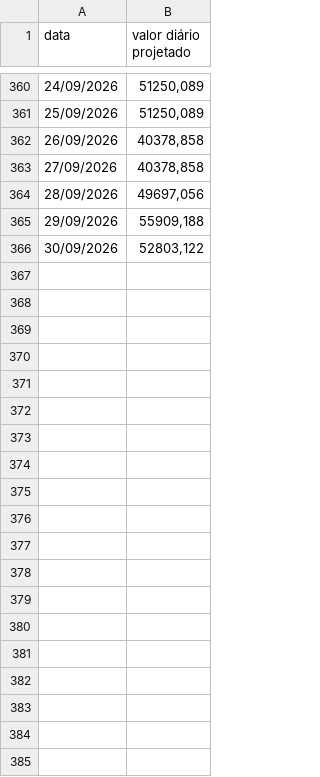
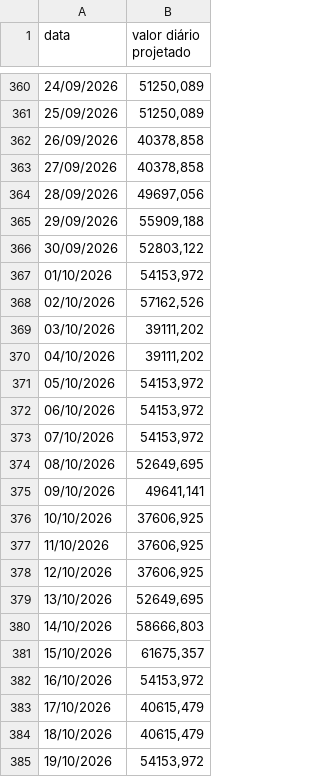
Before and after one commit to omni-lamoda/omni-dashboard, a CSV file: metas.csv, drawn as a sheet; only a part is shown, gaps mark what is left out; the diff covers the shown part only; the diff names each change by its address in the sheet, - before the commit and + after, or states it on an @@ line.

Commit message:
Add files via upload

```diff
--- a/metas.csv
+++ b/metas.csv
+row 367: 01/10/2026 | 54153,972
+row 368: 02/10/2026 | 57162,526
+row 369: 03/10/2026 | 39111,202
+row 370: 04/10/2026 | 39111,202
+row 371: 05/10/2026 | 54153,972
+row 372: 06/10/2026 | 54153,972
+row 373: 07/10/2026 | 54153,972
+row 374: 08/10/2026 | 52649,695
+row 375: 09/10/2026 | 49641,141
+row 376: 10/10/2026 | 37606,925
+row 377: 11/10/2026 | 37606,925
+row 378: 12/10/2026 | 37606,925
+row 379: 13/10/2026 | 52649,695
+row 380: 14/10/2026 | 58666,803
+row 381: 15/10/2026 | 61675,357
+row 382: 16/10/2026 | 54153,972
+row 383: 17/10/2026 | 40615,479
+row 384: 18/10/2026 | 40615,479
+row 385: 19/10/2026 | 54153,972
```
Also changed, not shown: 12 added rows elsewhere in this file.
